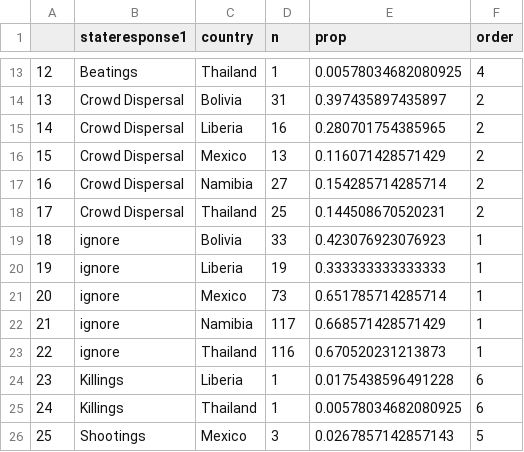
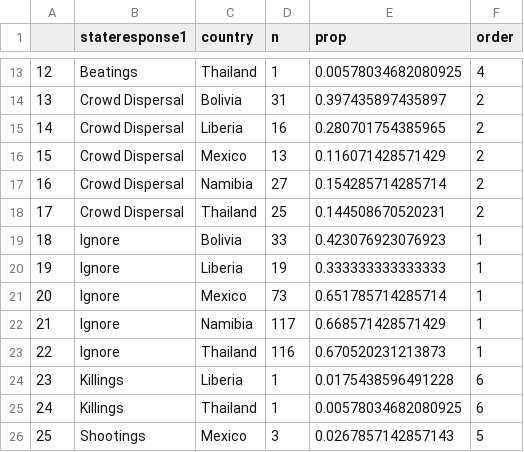
Before and after one commit to DavidKontrobarsky/FIT3179, a CSV file: data/data_grouped_by_country_and_response.csv, drawn as a sheet; only a part is shown, gaps mark what is left out.

Commit message:
Update data_grouped_by_country_and_response.csv

```diff
--- a/data/data_grouped_by_country_and_response.csv
+++ b/data/data_grouped_by_country_and_response.csv
@@ -18,7 +18,7 @@
 "17","Crowd Dispersal","Thailand",25,0.144508670520231,2
-"18","ignore","Bolivia",33,0.423076923076923,1
-"19","ignore","Liberia",19,0.333333333333333,1
-"20","ignore","Mexico",73,0.651785714285714,1
-"21","ignore","Namibia",117,0.668571428571429,1
-"22","ignore","Thailand",116,0.670520231213873,1
+"18","Ignore","Bolivia",33,0.423076923076923,1
+"19","Ignore","Liberia",19,0.333333333333333,1
+"20","Ignore","Mexico",73,0.651785714285714,1
+"21","Ignore","Namibia",117,0.668571428571429,1
+"22","Ignore","Thailand",116,0.670520231213873,1
 "23","Killings","Liberia",1,0.0175438596491228,6
```
